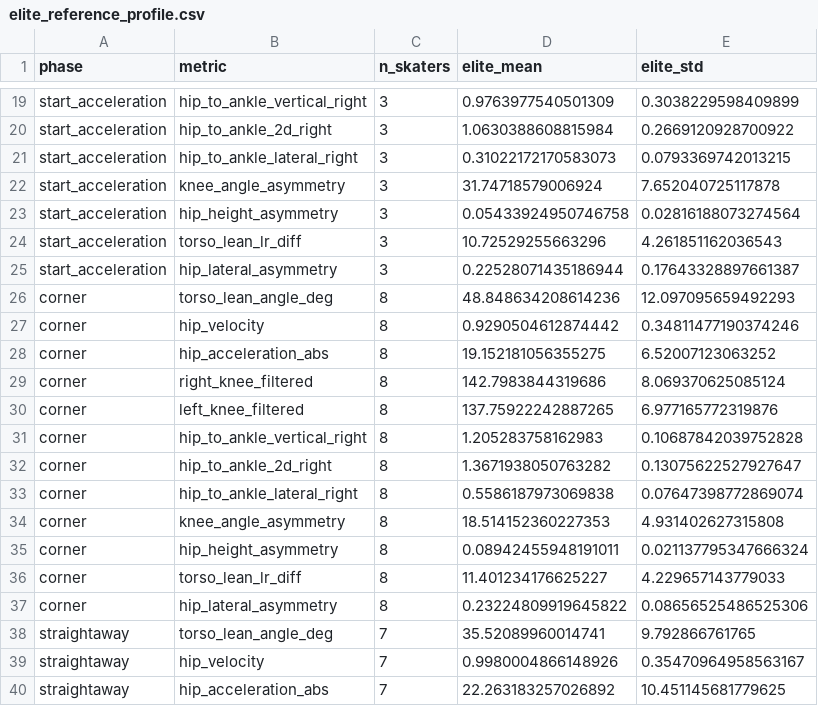
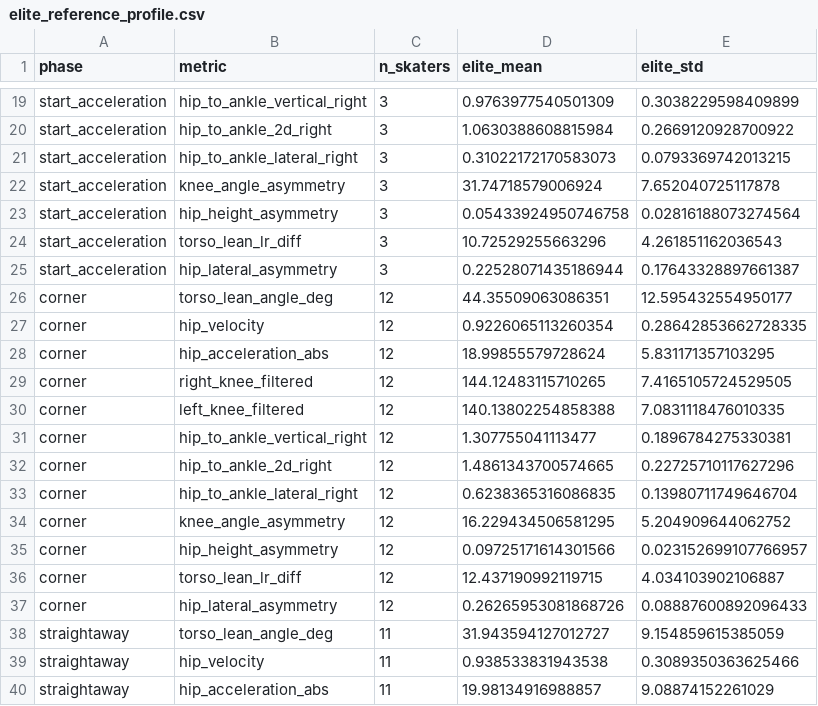
Before and after one commit to william-gan-tech/biomechanics-project, a CSV file: elite_reference_profile.csv, drawn as a sheet; only a part is shown, gaps mark what is left out; the diff covers the shown part only.

```diff
--- a/elite_reference_profile.csv
+++ b/elite_reference_profile.csv
@@ -25,16 +25,16 @@ start_acceleration,torso_lean_lr_diff,3,10.72529255663296,4.261851162036543
 start_acceleration,hip_lateral_asymmetry,3,0.22528071435186944,0.17643328897661387
-corner,torso_lean_angle_deg,8,48.848634208614236,12.097095659492293
-corner,hip_velocity,8,0.9290504612874442,0.34811477190374246
-corner,hip_acceleration_abs,8,19.152181056355275,6.52007123063252
-corner,right_knee_filtered,8,142.7983844319686,8.069370625085124
-corner,left_knee_filtered,8,137.75922242887265,6.977165772319876
-corner,hip_to_ankle_vertical_right,8,1.205283758162983,0.10687842039752828
-corner,hip_to_ankle_2d_right,8,1.3671938050763282,0.13075622527927647
-corner,hip_to_ankle_lateral_right,8,0.5586187973069838,0.07647398772869074
-corner,knee_angle_asymmetry,8,18.514152360227353,4.931402627315808
-corner,hip_height_asymmetry,8,0.08942455948191011,0.021137795347666324
-corner,torso_lean_lr_diff,8,11.401234176625227,4.229657143779033
-corner,hip_lateral_asymmetry,8,0.23224809919645822,0.08656525486525306
-straightaway,torso_lean_angle_deg,7,35.52089960014741,9.792866761765
-straightaway,hip_velocity,7,0.9980004866148926,0.35470964958563167
-straightaway,hip_acceleration_abs,7,22.263183257026892,10.451145681779625
+corner,torso_lean_angle_deg,12,44.35509063086351,12.595432554950177
+corner,hip_velocity,12,0.9226065113260354,0.28642853662728335
+corner,hip_acceleration_abs,12,18.99855579728624,5.831171357103295
+corner,right_knee_filtered,12,144.12483115710265,7.4165105724529505
+corner,left_knee_filtered,12,140.13802254858388,7.0831118476010335
+corner,hip_to_ankle_vertical_right,12,1.307755041113477,0.1896784275330381
+corner,hip_to_ankle_2d_right,12,1.4861343700574665,0.22725710117627296
+corner,hip_to_ankle_lateral_right,12,0.6238365316086835,0.13980711749646704
+corner,knee_angle_asymmetry,12,16.229434506581295,5.204909644062752
+corner,hip_height_asymmetry,12,0.09725171614301566,0.023152699107766957
+corner,torso_lean_lr_diff,12,12.437190992119715,4.034103902106887
+corner,hip_lateral_asymmetry,12,0.26265953081868726,0.08887600892096433
+straightaway,torso_lean_angle_deg,11,31.943594127012727,9.154859615385059
+straightaway,hip_velocity,11,0.938533831943538,0.3089350363625466
+straightaway,hip_acceleration_abs,11,19.98134916988857,9.08874152261029
```
Also changed, not shown: 27 edited cells elsewhere in this file, phase5e_asymmetry_results.csv, phase5f_camera_view_check.csv, 38 other files.
